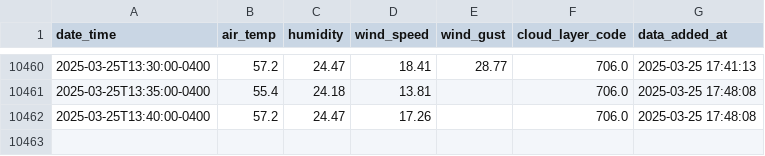
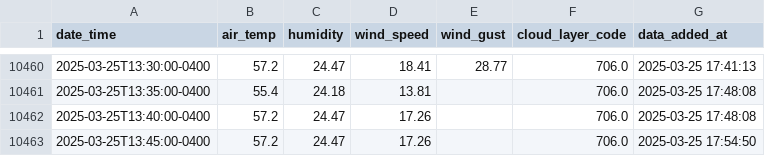
Before and after one commit to coopfos/KLGA, a CSV file: weather_data.csv, drawn as a sheet; only a part is shown, gaps mark what is left out.

Commit message:
Update weather data

```diff
--- a/weather_data.csv
+++ b/weather_data.csv
@@ -10462 +10462,2 @@ date_time,air_temp,humidity,wind_speed,wind_gust,cloud_layer_code,data_added_at
 2025-03-25T13:40:00-0400,57.2,24.47,17.26,,706.0,2025-03-25 17:48:08
+2025-03-25T13:45:00-0400,57.2,24.47,17.26,,706.0,2025-03-25 17:54:50
```
